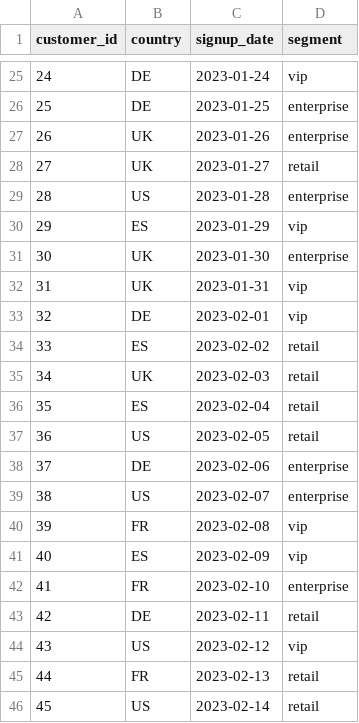
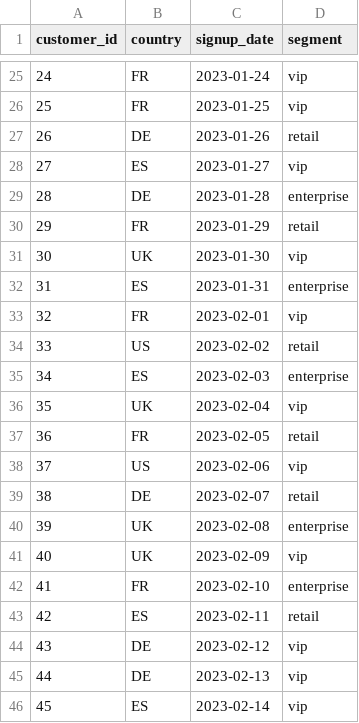
Before and after one commit to mimi34537/Dataops, a CSV file: seed_output/customers.csv, drawn as a sheet; only a part is shown, gaps mark what is left out; the diff covers the shown part only.

```diff
--- a/seed_output/customers.csv
+++ b/seed_output/customers.csv
@@ -25,22 +25,22 @@ customer_id,country,signup_date,segment
-24,DE,2023-01-24,vip
-25,DE,2023-01-25,enterprise
-26,UK,2023-01-26,enterprise
-27,UK,2023-01-27,retail
-28,US,2023-01-28,enterprise
-29,ES,2023-01-29,vip
-30,UK,2023-01-30,enterprise
-31,UK,2023-01-31,vip
-32,DE,2023-02-01,vip
-33,ES,2023-02-02,retail
-34,UK,2023-02-03,retail
-35,ES,2023-02-04,retail
-36,US,2023-02-05,retail
-37,DE,2023-02-06,enterprise
-38,US,2023-02-07,enterprise
-39,FR,2023-02-08,vip
-40,ES,2023-02-09,vip
+24,FR,2023-01-24,vip
+25,FR,2023-01-25,vip
+26,DE,2023-01-26,retail
+27,ES,2023-01-27,vip
+28,DE,2023-01-28,enterprise
+29,FR,2023-01-29,retail
+30,UK,2023-01-30,vip
+31,ES,2023-01-31,enterprise
+32,FR,2023-02-01,vip
+33,US,2023-02-02,retail
+34,ES,2023-02-03,enterprise
+35,UK,2023-02-04,vip
+36,FR,2023-02-05,retail
+37,US,2023-02-06,vip
+38,DE,2023-02-07,retail
+39,UK,2023-02-08,enterprise
+40,UK,2023-02-09,vip
 41,FR,2023-02-10,enterprise
-42,DE,2023-02-11,retail
-43,US,2023-02-12,vip
-44,FR,2023-02-13,retail
-45,US,2023-02-14,retail
+42,ES,2023-02-11,retail
+43,DE,2023-02-12,vip
+44,DE,2023-02-13,vip
+45,ES,2023-02-14,vip
```
Also changed, not shown: 39 edited cells elsewhere in this file, seed_output/order_items.csv, seed_output/orders.csv, 53 other files.
